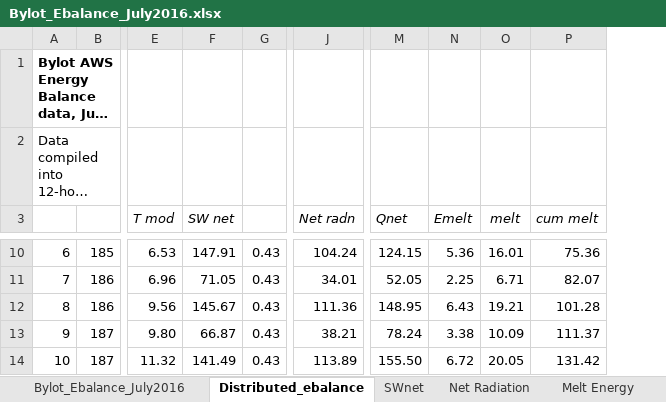
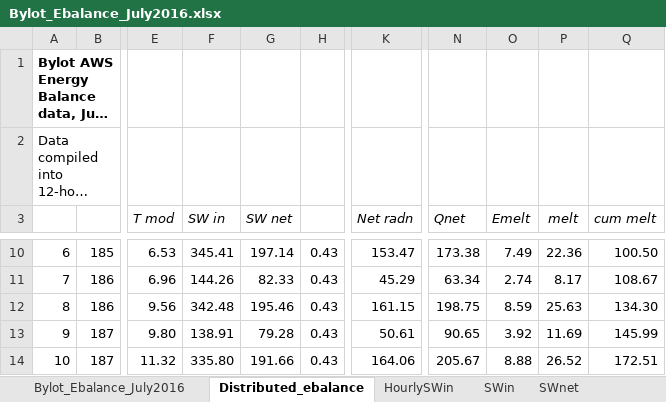
Before and after one commit to ellie-b/UAV_ebal, an Excel workbook: Bylot_Ebalance_July2016.xlsx, sheet Distributed_ebalance, drawn as a sheet; only a part is shown, gaps mark what is left out; long unchanged cells end in …; values as stored, in another font and other column widths than the file's, no borders; addresses are those after the commit; the diff covers the shown part only; the diff names each change by its address in the sheet, - before the commit and + after, or states it on an @@ line.

```diff
--- a/Bylot_Ebalance_July2016.xlsx (sheet Distributed_ebalance)
+++ b/Bylot_Ebalance_July2016.xlsx (sheet Distributed_ebalance)
+sheet tab: HourlySWin
+sheet tab: SWin
+column F (SW in), rows 10-14: 345.41 | 144.26 | 342.48 | 138.91 | 335.80
-G10 (SW net): 147.91
+G10 (SW net): 197.14
-K10 (Net radn): 104.24
+K10 (Net radn): 153.47
-N10 (Qnet): 124.15
+N10 (Qnet): 173.38
-O10 (Emelt): 5.36
+O10 (Emelt): 7.49
-P10 (melt): 16.01
+P10 (melt): 22.36
-Q10 (cum melt): 75.36
+Q10 (cum melt): 100.50
-G11 (SW net): 71.05
+G11 (SW net): 82.33
-K11 (Net radn): 34.01
+K11 (Net radn): 45.29
-N11 (Qnet): 52.05
+N11 (Qnet): 63.34
-O11 (Emelt): 2.25
+O11 (Emelt): 2.74
-P11 (melt): 6.71
+P11 (melt): 8.17
-Q11 (cum melt): 82.07
+Q11 (cum melt): 108.67
-G12 (SW net): 145.67
+G12 (SW net): 195.46
-K12 (Net radn): 111.36
+K12 (Net radn): 161.15
-N12 (Qnet): 148.95
+N12 (Qnet): 198.75
-O12 (Emelt): 6.43
+O12 (Emelt): 8.59
-P12 (melt): 19.21
+P12 (melt): 25.63
-Q12 (cum melt): 101.28
+Q12 (cum melt): 134.30
-G13 (SW net): 66.87
+G13 (SW net): 79.28
-K13 (Net radn): 38.21
+K13 (Net radn): 50.61
-N13 (Qnet): 78.24
+N13 (Qnet): 90.65
-O13 (Emelt): 3.38
+O13 (Emelt): 3.92
-P13 (melt): 10.09
+P13 (melt): 11.69
-Q13 (cum melt): 111.37
+Q13 (cum melt): 145.99
-G14 (SW net): 141.49
+G14 (SW net): 191.66
-K14 (Net radn): 113.89
+K14 (Net radn): 164.06
-N14 (Qnet): 155.50
+N14 (Qnet): 205.67
-O14 (Emelt): 6.72
+O14 (Emelt): 8.88
-P14 (melt): 20.05
+P14 (melt): 26.52
-Q14 (cum melt): 131.42
+Q14 (cum melt): 172.51
```
Also changed, not shown: 342 edited cells elsewhere in this sheet, sheet Bylot_Ebalance_July2016, other sheet tabs, charts or pictures.
